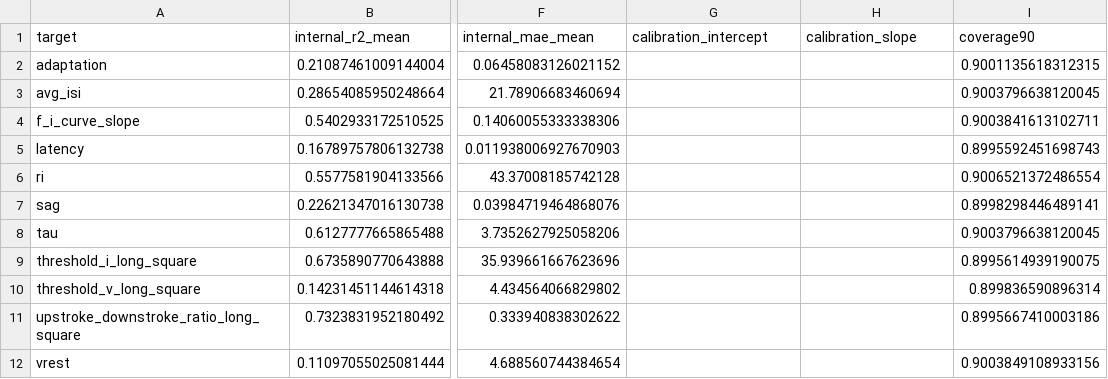
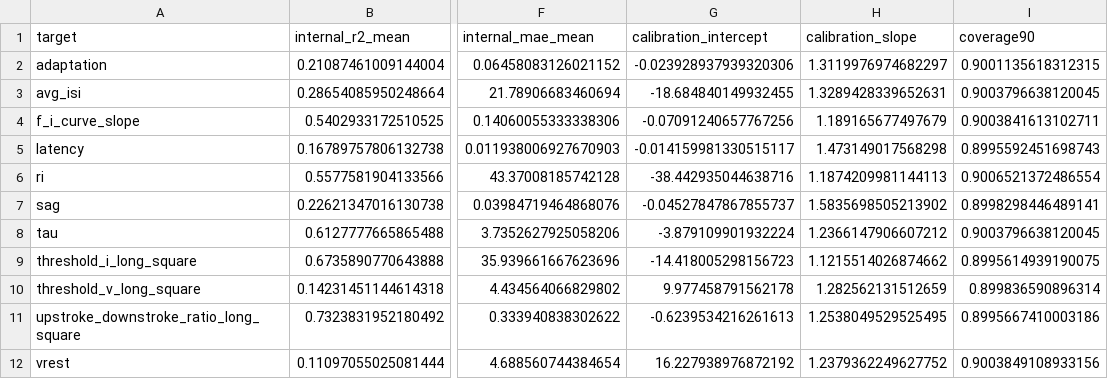
Before and after one commit to dataprofessor-faheem/dataprofessor-faheem.github.io, a CSV file: neuro-beam/data/prediction_console.csv, drawn as a sheet; only a part is shown, gaps mark what is left out; the diff names each change by its address in the sheet, - before the commit and + after, or states it on an @@ line.

```diff
--- a/neuro-beam/data/prediction_console.csv
+++ b/neuro-beam/data/prediction_console.csv
-G2 (calibration_intercept): (empty)
+G2 (calibration_intercept): -0.023928937939320306
-H2 (calibration_slope): (empty)
+H2 (calibration_slope): 1.3119976974682297
-G3 (calibration_intercept): (empty)
+G3 (calibration_intercept): -18.684840149932455
-H3 (calibration_slope): (empty)
+H3 (calibration_slope): 1.3289428339652631
-G4 (calibration_intercept): (empty)
+G4 (calibration_intercept): -0.07091240657767256
-H4 (calibration_slope): (empty)
+H4 (calibration_slope): 1.189165677497679
-G5 (calibration_intercept): (empty)
+G5 (calibration_intercept): -0.014159981330515117
-H5 (calibration_slope): (empty)
+H5 (calibration_slope): 1.473149017568298
-G6 (calibration_intercept): (empty)
+G6 (calibration_intercept): -38.442935044638716
-H6 (calibration_slope): (empty)
+H6 (calibration_slope): 1.1874209981144113
-G7 (calibration_intercept): (empty)
+G7 (calibration_intercept): -0.04527847867855737
-H7 (calibration_slope): (empty)
+H7 (calibration_slope): 1.5835698505213902
-G8 (calibration_intercept): (empty)
+G8 (calibration_intercept): -3.879109901932224
-H8 (calibration_slope): (empty)
+H8 (calibration_slope): 1.2366147906607212
-G9 (calibration_intercept): (empty)
+G9 (calibration_intercept): -14.418005298156723
-H9 (calibration_slope): (empty)
+H9 (calibration_slope): 1.1215514026874662
-G10 (calibration_intercept): (empty)
+G10 (calibration_intercept): 9.977458791562178
-H10 (calibration_slope): (empty)
+H10 (calibration_slope): 1.282562131512659
-G11 (calibration_intercept): (empty)
+G11 (calibration_intercept): -0.6239534216261613
-H11 (calibration_slope): (empty)
+H11 (calibration_slope): 1.2538049529525495
-G12 (calibration_intercept): (empty)
+G12 (calibration_intercept): 16.227938976872192
-H12 (calibration_slope): (empty)
+H12 (calibration_slope): 1.2379362249627752
```
Also changed, not shown: neuro-beam/data/end_to_end_stage_summary.csv, 1 other file.
